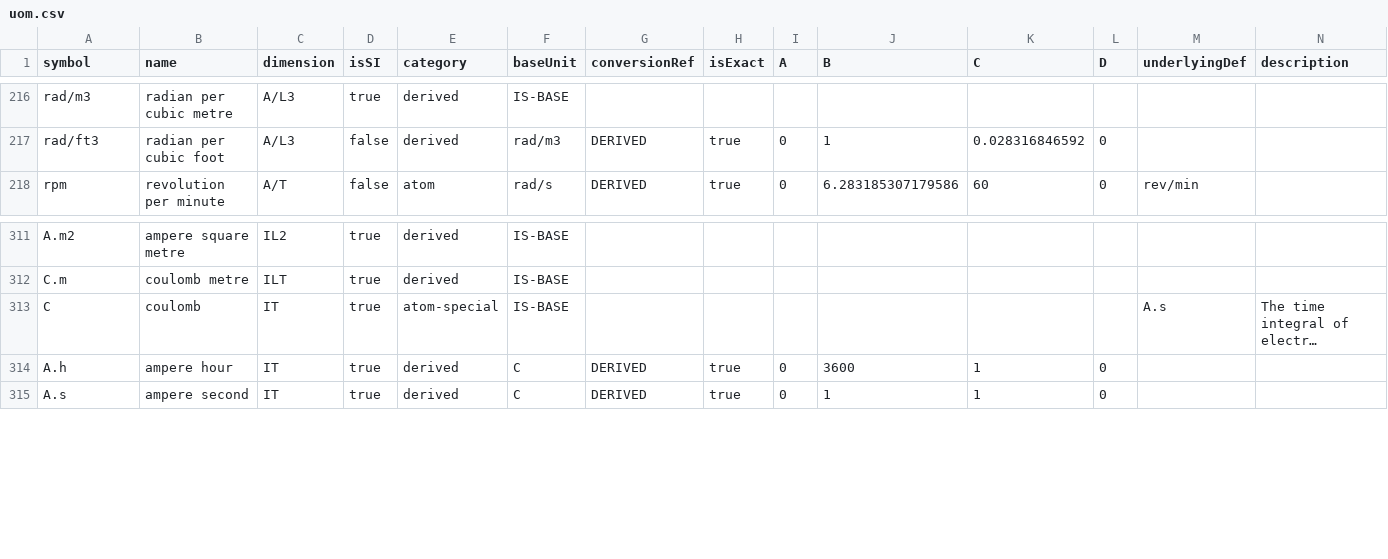
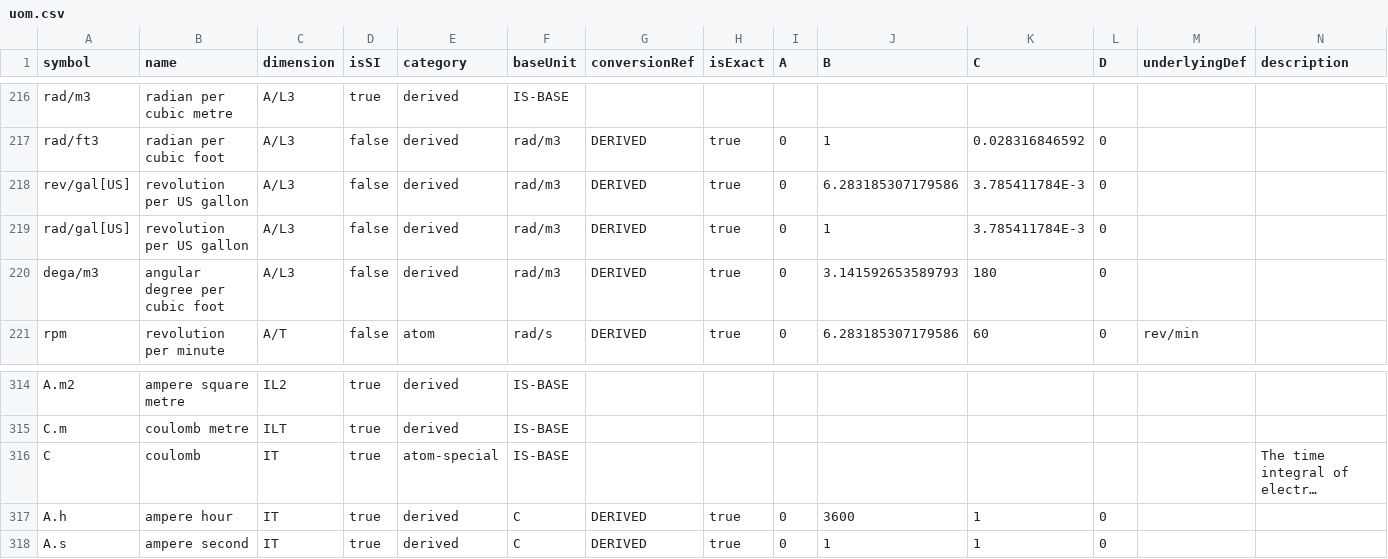
Before and after one commit to Schlumberger/UOM, a CSV file: uom/uom.csv, drawn as a sheet; only a part is shown, gaps mark what is left out; long unchanged cells end in …; addresses are those after the commit; the diff names each change by its address in the sheet, - before the commit and + after, or states it on an @@ line.

```diff
--- a/uom/uom.csv
+++ b/uom/uom.csv
+row 218: rev/gal[US] | revolution per US gallon | A/L3 | false | derived | rad/m3 | DERIVED | true | 0 | 6.283185307179586 | 3.785411784E-3 | 0
+row 219: rad/gal[US] | revolution per US gallon | A/L3 | false | derived | rad/m3 | DERIVED | true | 0 | 1 | 3.785411784E-3 | 0
+row 220: dega/m3 | angular degree per cubic foot | A/L3 | false | derived | rad/m3 | DERIVED | true | 0 | 3.141592653589793 | 180 | 0
-M316 (underlyingDef): A.s
+M316 (underlyingDef): (empty)
```
Also changed, not shown: 11 other files.
